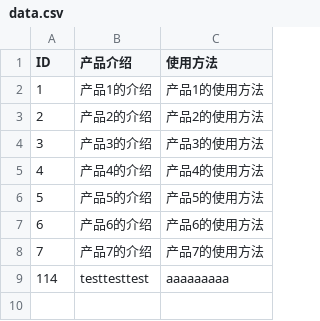
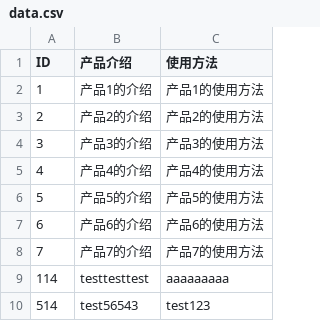
Before and after one commit to spicyfishPro/qr-product-portal, a CSV file: data/data.csv, drawn as a sheet.

Commit message:
更新测试数据

```diff
--- a/data/data.csv
+++ b/data/data.csv
@@ -9 +9,2 @@
 114,testtesttest,aaaaaaaaa
+514,test56543,test123
```
